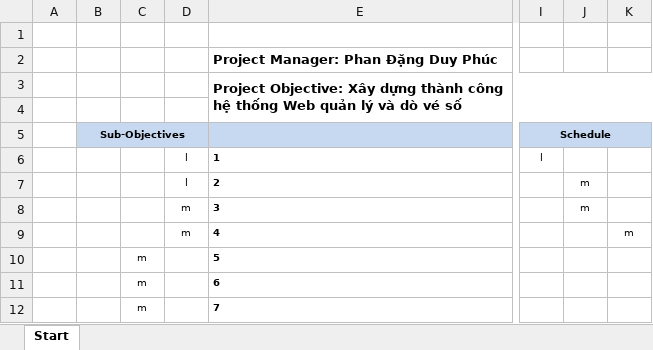
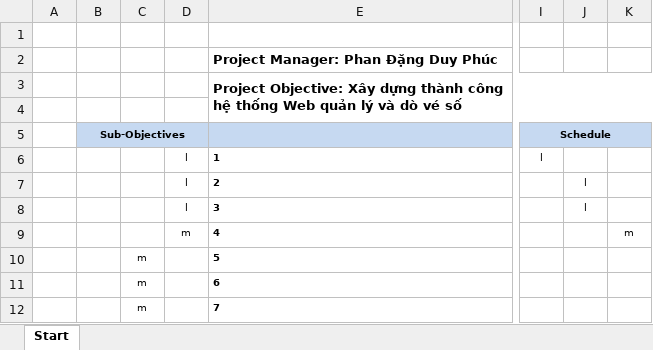
Before and after one commit to Stratoze/lab301, an Excel workbook: Task 2/OPPM_Plan.xlsx, sheet Start, drawn as a sheet; only a part is shown, gaps mark what is left out; values as stored, in another font and other column widths than the file's, no borders; charts and pictures and conditional formats not drawn; the diff names each change by its address in the sheet, - before the commit and + after, or states it on an @@ line.

Commit message:
update OPPM plan, unified SRS

```diff
--- a/Task 2/OPPM_Plan.xlsx (sheet Start)
+++ b/Task 2/OPPM_Plan.xlsx (sheet Start)
-J7:J8: m
+J7:J8: l
-D8: m
+D8: l
```
Also changed, not shown: charts or pictures, 2 other files.
